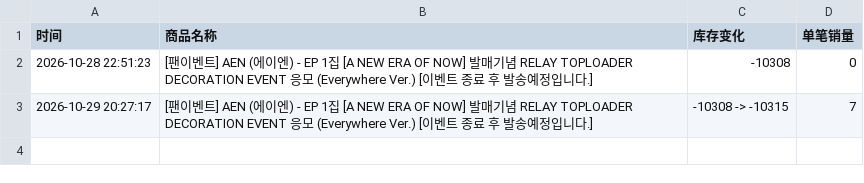
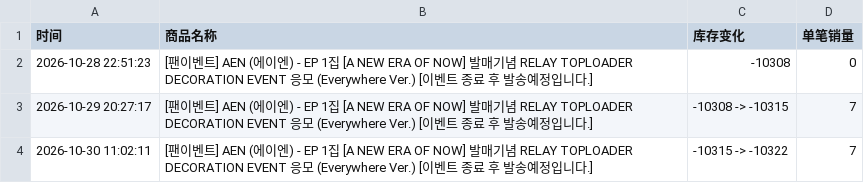
Before and after one commit to Juineii/aen_br1031, a CSV file: AEN团体DIY.csv, drawn as a sheet; the diff names each change by its address in the sheet, - before the commit and + after, or states it on an @@ line.

```diff
--- a/AEN团体DIY.csv
+++ b/AEN团体DIY.csv
+row 4: 2026-10-30 11:02:11 | [팬이벤트] AEN (에이엔) - EP 1집 [A NEW ERA OF NOW] 발매기념 RELAY TOPLOADER DECORATION EVENT 응모 (Everywhere Ver.) [이벤트 종료 후 발송예정입니다.] | -10315 -> -10322 | 7
```
Also changed, not shown: AEN线下团签.csv.
